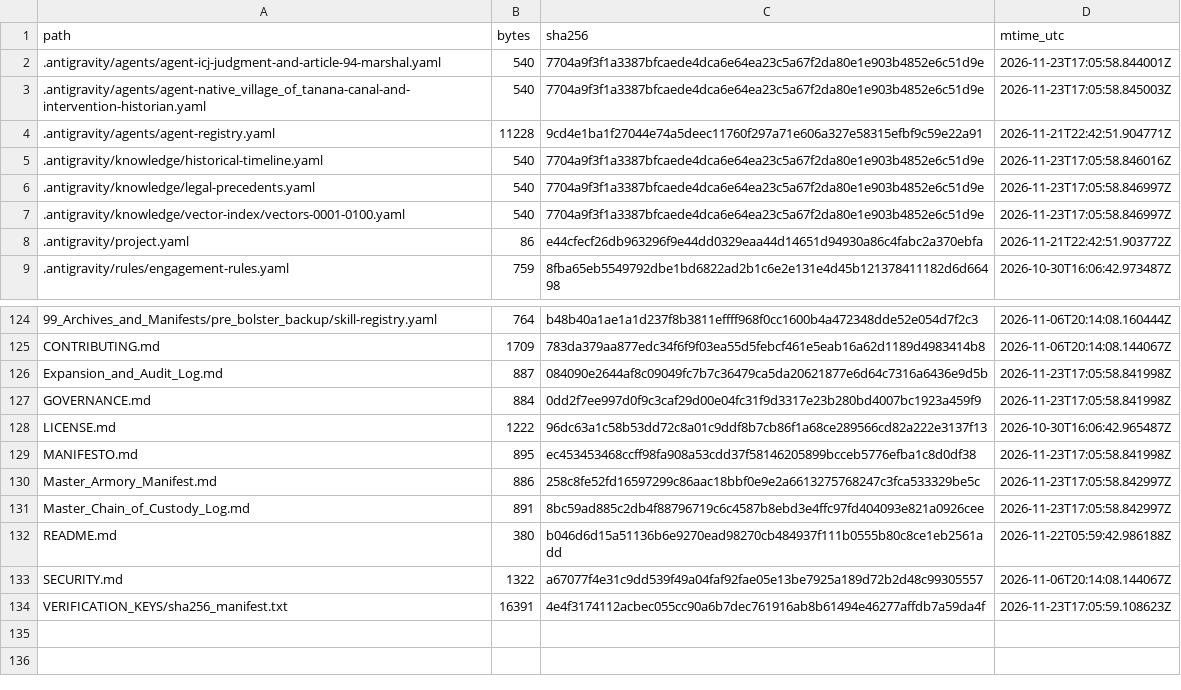
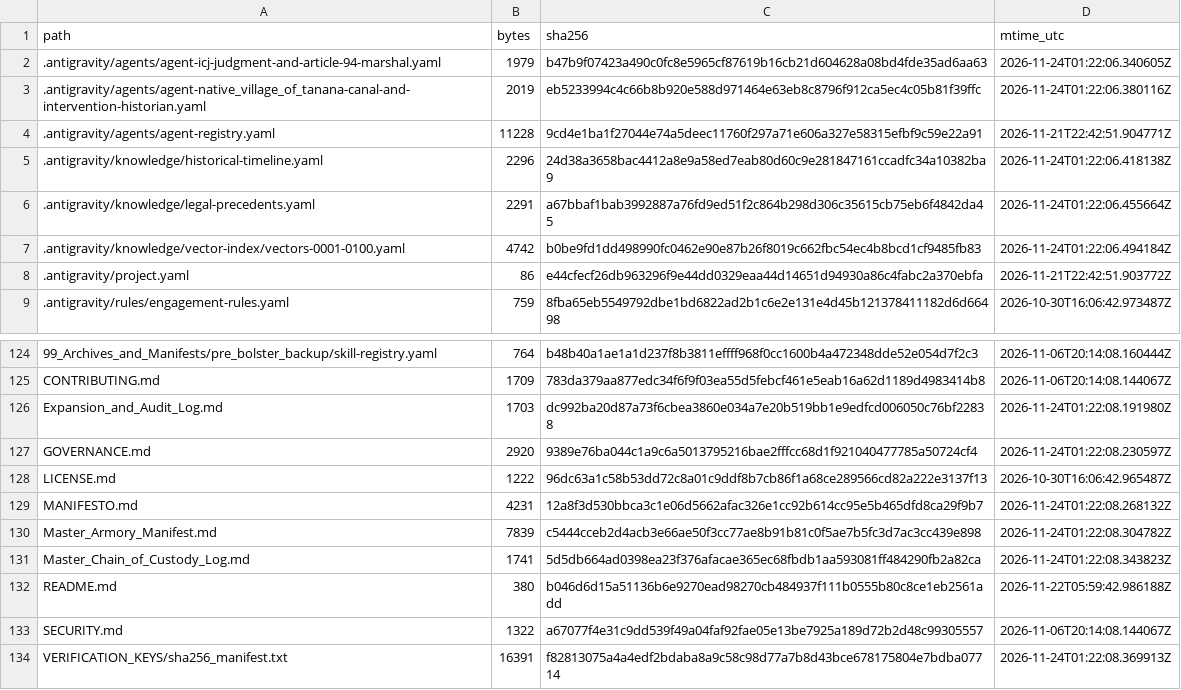
Before and after one commit to GlobalRestitutionAlliance/turtle-island-us-ak-native-village-of-tanana-master-litigation, a CSV file: 99_Archives_and_Manifests/MANIFEST_SHA256.csv, drawn as a sheet; only a part is shown, gaps mark what is left out; the diff covers the shown part only.

```diff
--- a/99_Archives_and_Manifests/MANIFEST_SHA256.csv
+++ b/99_Archives_and_Manifests/MANIFEST_SHA256.csv
@@ -1,8 +1,8 @@
 path,bytes,sha256,mtime_utc
-.antigravity/agents/agent-icj-judgment-and-article-94-marshal.yaml,540,7704a9f3f1a3387bfcaede4dca6e64ea23c5a67f2da80e1e903b4852e6c51d9e,2026-11-23T17:05:58.844001Z
-.antigravity/agents/agent-native_village_of_tanana-canal-and-intervention-historian.yaml,540,7704a9f3f1a3387bfcaede4dca6e64ea23c5a67f2da80e1e903b4852e6c51d9e,2026-11-23T17:05:58.845003Z
+.antigravity/agents/agent-icj-judgment-and-article-94-marshal.yaml,1979,b47b9f07423a490c0fc8e5965cf87619b16cb21d604628a08bd4fde35ad6aa63,2026-11-24T01:22:06.340605Z
+.antigravity/agents/agent-native_village_of_tanana-canal-and-intervention-historian.yaml,2019,eb5233994c4c66b8b920e588d971464e63eb8c8796f912ca5ec4c05b81f39ffc,2026-11-24T01:22:06.380116Z
 .antigravity/agents/agent-registry.yaml,11228,9cd4e1ba1f27044e74a5deec11760f297a71e606a327e58315efbf9c59e22a91,2026-11-21T22:42:51.904771Z
-.antigravity/knowledge/historical-timeline.yaml,540,7704a9f3f1a3387bfcaede4dca6e64ea23c5a67f2da80e1e903b4852e6c51d9e,2026-11-23T17:05:58.846016Z
-.antigravity/knowledge/legal-precedents.yaml,540,7704a9f3f1a3387bfcaede4dca6e64ea23c5a67f2da80e1e903b4852e6c51d9e,2026-11-23T17:05:58.846997Z
-.antigravity/knowledge/vector-index/vectors-0001-0100.yaml,540,7704a9f3f1a3387bfcaede4dca6e64ea23c5a67f2da80e1e903b4852e6c51d9e,2026-11-23T17:05:58.846997Z
+.antigravity/knowledge/historical-timeline.yaml,2296,24d38a3658bac4412a8e9a58ed7eab80d60c9e281847161ccadfc34a10382ba9,2026-11-24T01:22:06.418138Z
+.antigravity/knowledge/legal-precedents.yaml,2291,a67bbaf1bab3992887a76fd9ed51f2c864b298d306c35615cb75eb6f4842da45,2026-11-24T01:22:06.455664Z
+.antigravity/knowledge/vector-index/vectors-0001-0100.yaml,4742,b0be9fd1dd498990fc0462e90e87b26f8019c662fbc54ec4b8bcd1cf9485fb83,2026-11-24T01:22:06.494184Z
 .antigravity/project.yaml,86,e44cfecf26db963296f9e44dd0329eaa44d14651d94930a86c4fabc2a370ebfa,2026-11-21T22:42:51.903772Z
@@ -125,10 +125,10 @@ path,bytes,sha256,mtime_utc
 CONTRIBUTING.md,1709,783da379aa877edc34f6f9f03ea55d5febcf461e5eab16a62d1189d4983414b8,2026-11-06T20:14:08.144067Z
-Expansion_and_Audit_Log.md,887,084090e2644af8c09049fc7b7c36479ca5da20621877e6d64c7316a6436e9d5b,2026-11-23T17:05:58.841998Z
-GOVERNANCE.md,884,0dd2f7ee997d0f9c3caf29d00e04fc31f9d3317e23b280bd4007bc1923a459f9,2026-11-23T17:05:58.841998Z
+Expansion_and_Audit_Log.md,1703,dc992ba20d87a73f6cbea3860e034a7e20b519bb1e9edfcd006050c76bf22838,2026-11-24T01:22:08.191980Z
+GOVERNANCE.md,2920,9389e76ba044c1a9c6a5013795216bae2fffcc68d1f921040477785a50724cf4,2026-11-24T01:22:08.230597Z
 LICENSE.md,1222,96dc63a1c58b53dd72c8a01c9ddf8b7cb86f1a68ce289566cd82a222e3137f13,2026-10-30T16:06:42.965487Z
-MANIFESTO.md,895,ec453453468ccff98fa908a53cdd37f58146205899bcceb5776efba1c8d0df38,2026-11-23T17:05:58.841998Z
-Master_Armory_Manifest.md,886,258c8fe52fd16597299c86aac18bbf0e9e2a6613275768247c3fca533329be5c,2026-11-23T17:05:58.842997Z
-Master_Chain_of_Custody_Log.md,891,8bc59ad885c2db4f88796719c6c4587b8ebd3e4ffc97fd404093e821a0926cee,2026-11-23T17:05:58.842997Z
+MANIFESTO.md,4231,12a8f3d530bbca3c1e06d5662afac326e1cc92b614cc95e5b465dfd8ca29f9b7,2026-11-24T01:22:08.268132Z
+Master_Armory_Manifest.md,7839,c5444cceb2d4acb3e66ae50f3cc77ae8b91b81c0f5ae7b5fc3d7ac3cc439e898,2026-11-24T01:22:08.304782Z
+Master_Chain_of_Custody_Log.md,1741,5d5db664ad0398ea23f376afacae365ec68fbdb1aa593081ff484290fb2a82ca,2026-11-24T01:22:08.343823Z
 README.md,380,b046d6d15a51136b6e9270ead98270cb484937f111b0555b80c8ce1eb2561add,2026-11-22T05:59:42.986188Z
 SECURITY.md,1322,a67077f4e31c9dd539f49a04faf92fae05e13be7925a189d72b2d48c99305557,2026-11-06T20:14:08.144067Z
-VERIFICATION_KEYS/sha256_manifest.txt,16391,4e4f3174112acbec055cc90a6b7dec761916ab8b61494e46277affdb7a59da4f,2026-11-23T17:05:59.108623Z
+VERIFICATION_KEYS/sha256_manifest.txt,16391,f82813075a4a4edf2bdaba8a9c58c98d77a7b8d43bce678175804e7bdba07714,2026-11-24T01:22:08.369913Z
```
Also changed, not shown: 84 edited cells elsewhere in this file, 39 other files.
